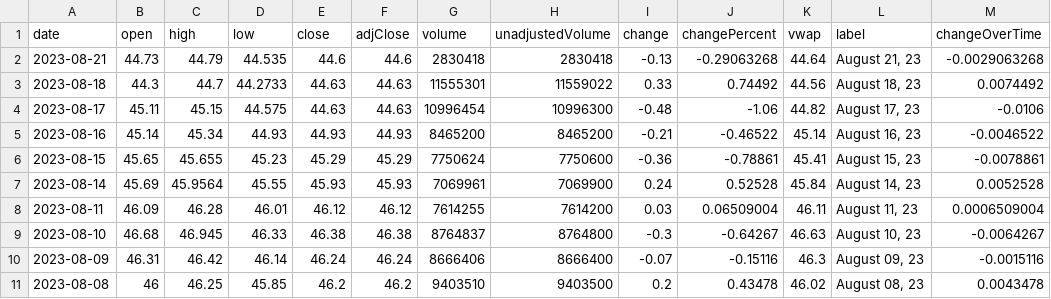
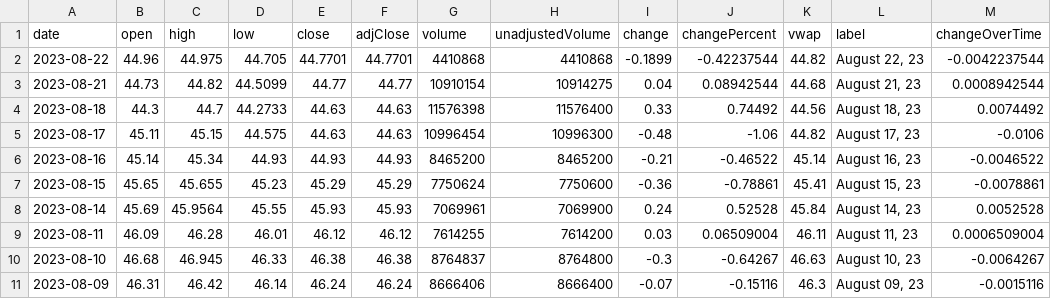
Before and after one commit to junyoung-sim/times, a CSV file: data/VEA.csv, drawn as a sheet; only a part is shown; the shorter side is filled out with more unchanged rows.

```diff
--- a/data/VEA.csv
+++ b/data/VEA.csv
@@ -1,4 +1,5 @@
 date,open,high,low,close,adjClose,volume,unadjustedVolume,change,changePercent,vwap,label,changeOverTime
-2023-08-21,44.73,44.79,44.535,44.6,44.6,2830418,2830418,-0.13,-0.29063268,44.64,"August 21, 23",-0.0029063268
-2023-08-18,44.3,44.7,44.2733,44.63,44.63,11555301,11559022,0.33,0.74492,44.56,"August 18, 23",0.0074492
+2023-08-22,44.96,44.975,44.705,44.7701,44.7701,4410868,4410868,-0.1899,-0.42237544,44.82,"August 22, 23",-0.0042237544
+2023-08-21,44.73,44.82,44.5099,44.77,44.77,10910154,10914275,0.04,0.08942544,44.68,"August 21, 23",0.0008942544
+2023-08-18,44.3,44.7,44.2733,44.63,44.63,11576398,11576400,0.33,0.74492,44.56,"August 18, 23",0.0074492
 2023-08-17,45.11,45.15,44.575,44.63,44.63,10996454,10996300,-0.48,-1.06,44.82,"August 17, 23",-0.0106
```
Also changed, not shown: data/EWY.csv, data/MCHI.csv, 4 other files.
